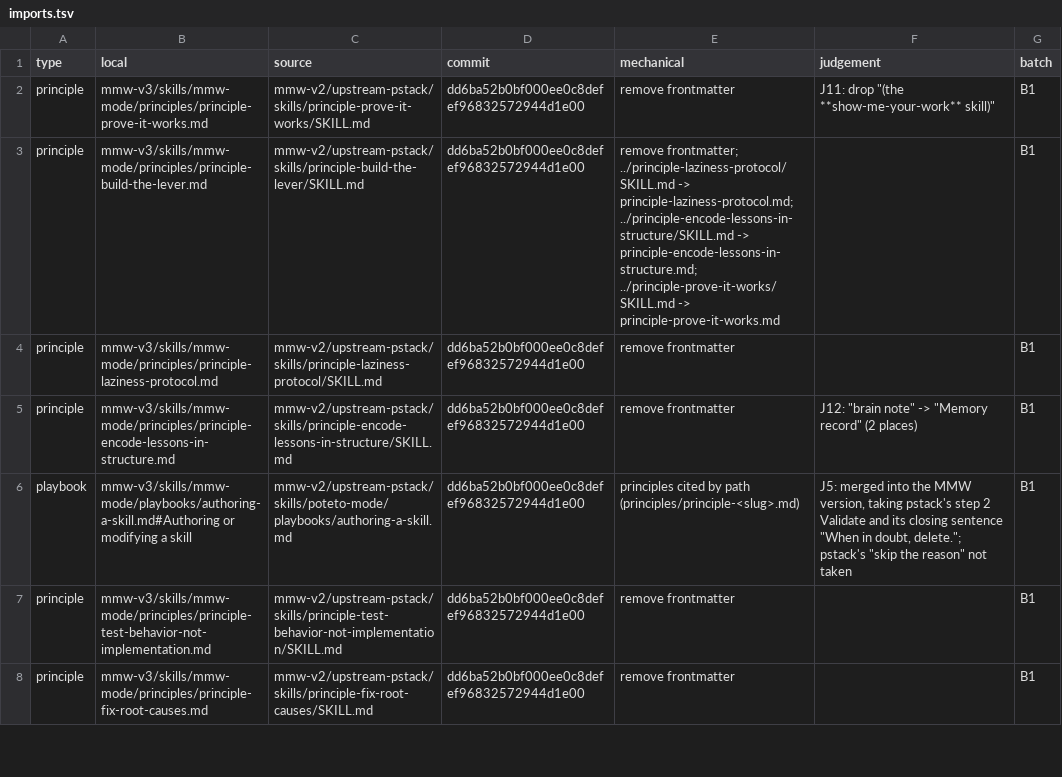
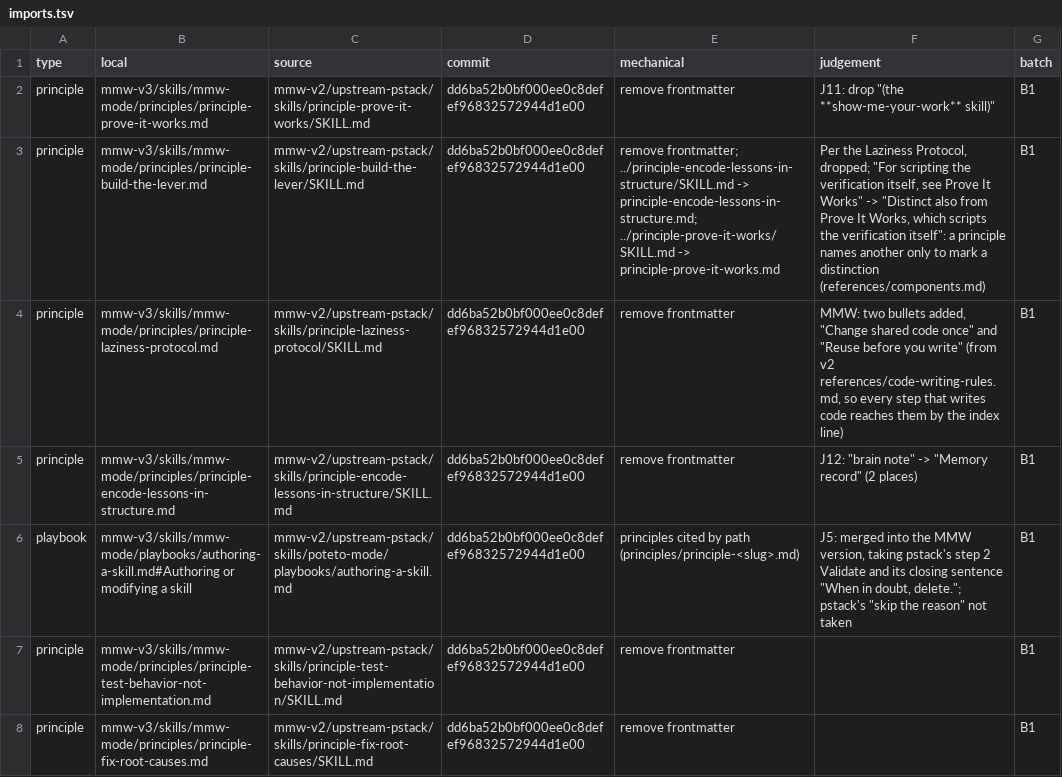
Before and after one commit to chancheuklap/multi-model-workflow, a TSV file: mmw-v3/skills/mmw-mode/imports.tsv, drawn as a sheet; only a part is shown; the diff covers the shown part only; the diff names each change by its address in the sheet, - before the commit and + after, or states it on an @@ line.

```diff
--- a/mmw-v3/skills/mmw-mode/imports.tsv
+++ b/mmw-v3/skills/mmw-mode/imports.tsv
-E3 (mechanical): remove frontmatter; ../principle-laziness-protocol/SKILL.md -> principle-laziness-protocol.md; ../principle-encode-lessons-in-structure/SKILL.md ->…
+E3 (mechanical): remove frontmatter; ../principle-encode-lessons-in-structure/SKILL.md ->…
-F3 (judgement): (empty)
+F3 (judgement): Per the Laziness Protocol, dropped; "For scripting the verification itself, see Prove It Works" -> "Distinct also from Prove It Works, which scripts the verification itself": a principle names another only to mark a distinction (references/components.md)
-F4 (judgement): (empty)
+F4 (judgement): MMW: two bullets added, "Change shared code once" and "Reuse before you write" (from v2 references/code-writing-rules.md, so every step that writes code reaches them by the index line)
```
Also changed, not shown: 4 edited cells elsewhere in this file, 9 other files.
